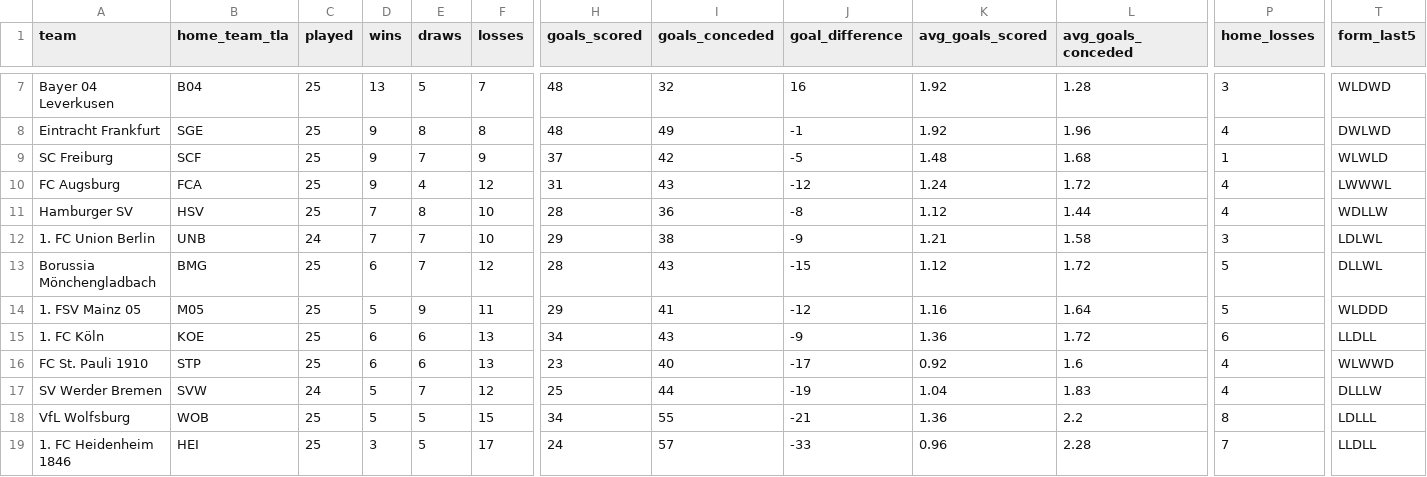
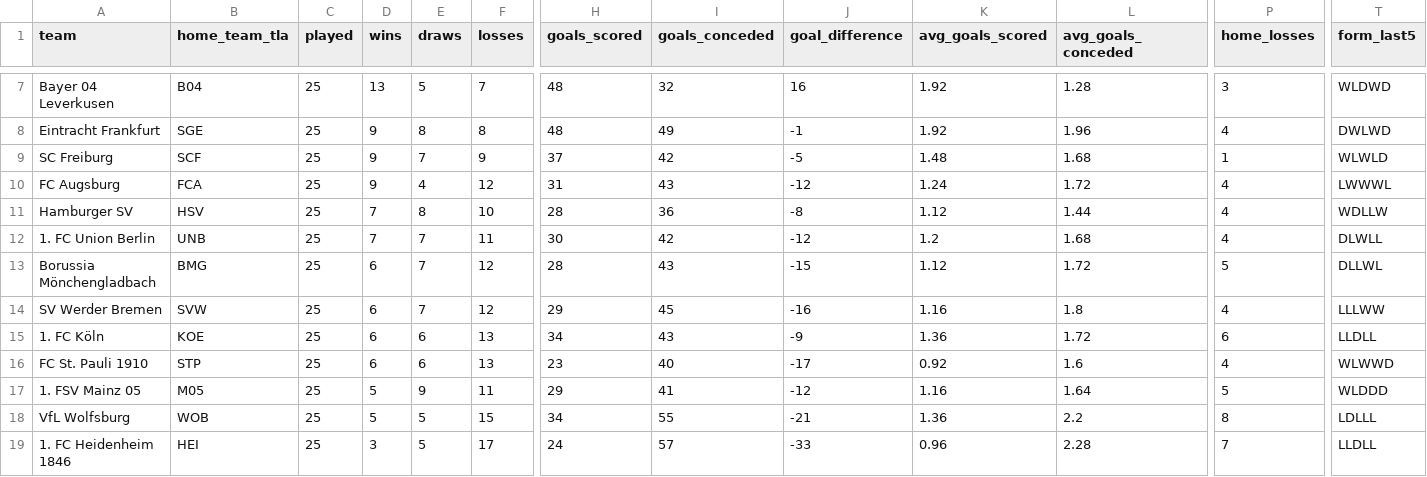
Before and after one commit to LemrissDevOrga/match-analytics, a CSV file: data/analytics/bundesliga/bundesliga_2025_team_stats.csv, drawn as a sheet; only a part is shown, gaps mark what is left out; removed rows and columns are numbered as before the commit, all else as after; rows hold the shown columns only; the diff names each change by its address in the sheet, - before the commit and + after, or states it on an @@ line.

```diff
--- a/data/analytics/bundesliga/bundesliga_2025_team_stats.csv
+++ b/data/analytics/bundesliga/bundesliga_2025_team_stats.csv
-C12 (played): 24
+C12 (played): 25
-F12 (losses): 10
+F12 (losses): 11
-H12 (goals_scored): 29
+H12 (goals_scored): 30
-I12 (goals_conceded): 38
+I12 (goals_conceded): 42
-J12 (goal_difference): -9
+J12 (goal_difference): -12
-K12 (avg_goals_scored): 1.21
+K12 (avg_goals_scored): 1.2
-L12 (avg_goals_conceded): 1.58
+L12 (avg_goals_conceded): 1.68
-P12 (home_losses): 3
+P12 (home_losses): 4
-T12 (form_last5): LDLWL
+T12 (form_last5): DLWLL
+row 14: SV Werder Bremen | SVW | 25 | 6 | 7 | 12 | 29 | 45 | -16 | 1.16 | 1.8 | 4 | LLLWW
-row 17: SV Werder Bremen | SVW | 24 | 5 | 7 | 12 | 25 | 44 | -19 | 1.04 | 1.83 | 4 | DLLLW
@@ row 14 moved to row 17: 1. FSV Mainz 05 @@
```
Also changed, not shown: data/analytics/serie_a/serie_a_2025_team_stats.csv, data/processed/bundesliga/bundesliga_2025.csv, 6 other files.
